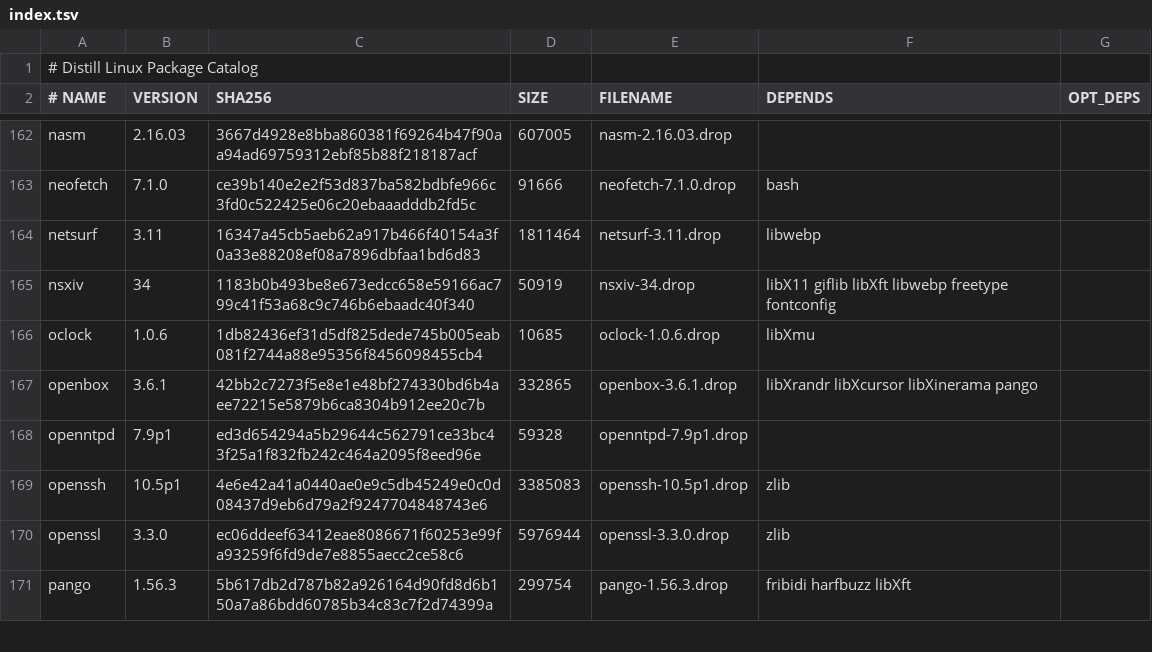
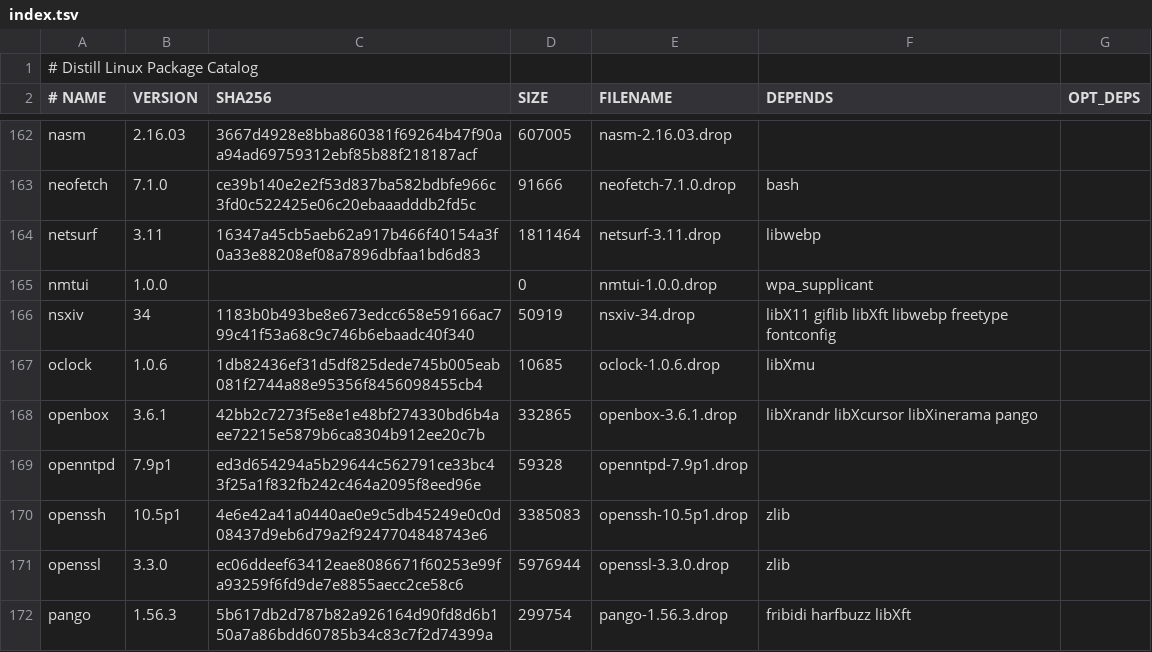
Before and after one commit to distill-linux/distill-linux.github.io, a TSV file: static/ports/index.tsv, drawn as a sheet; only a part is shown, gaps mark what is left out; the diff names each change by its address in the sheet, - before the commit and + after, or states it on an @@ line.

Commit message:
Automated catalog update from ports repository

```diff
--- a/static/ports/index.tsv
+++ b/static/ports/index.tsv
+row 165: nmtui | 1.0.0 |  | 0 | nmtui-1.0.0.drop | wpa_supplicant
```
Also changed, not shown: 1 other file.
